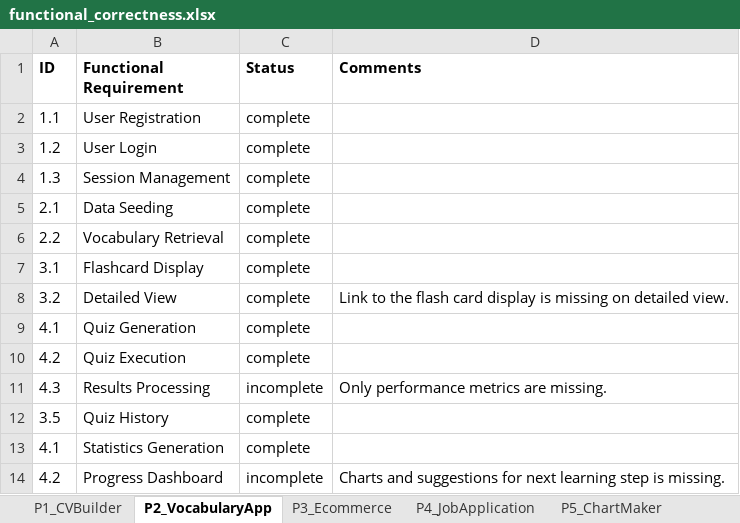
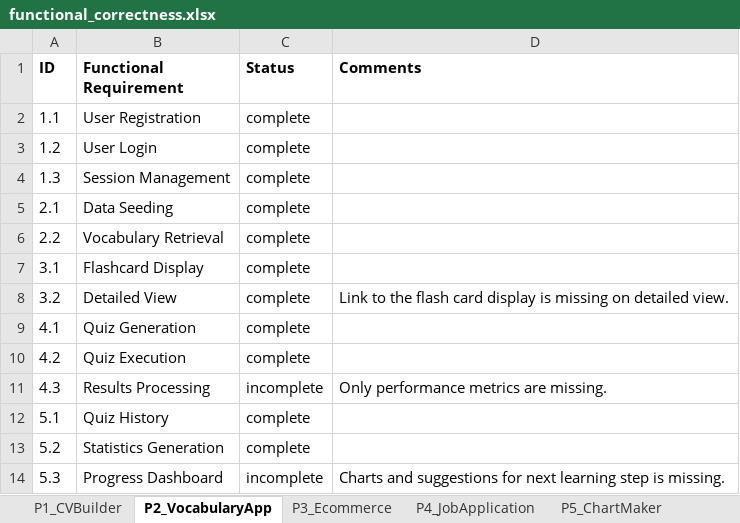
Before and after one commit to Kashifraz/DIinAGP, an Excel workbook: manual_evaluation/functional_correctness.xlsx, sheet P2_VocabularyApp, drawn as a sheet; values as stored, in another font and other column widths than the file's, no borders; the diff names each change by its address in the sheet, - before the commit and + after, or states it on an @@ line.

Commit message:
modified manual evaluation data

```diff
--- a/manual_evaluation/functional_correctness.xlsx (sheet P2_VocabularyApp)
+++ b/manual_evaluation/functional_correctness.xlsx (sheet P2_VocabularyApp)
-A12 (ID): 3.5
+A12 (ID): 5.1
-A13 (ID): 4.1
+A13 (ID): 5.2
-A14 (ID): 4.2
+A14 (ID): 5.3
```
